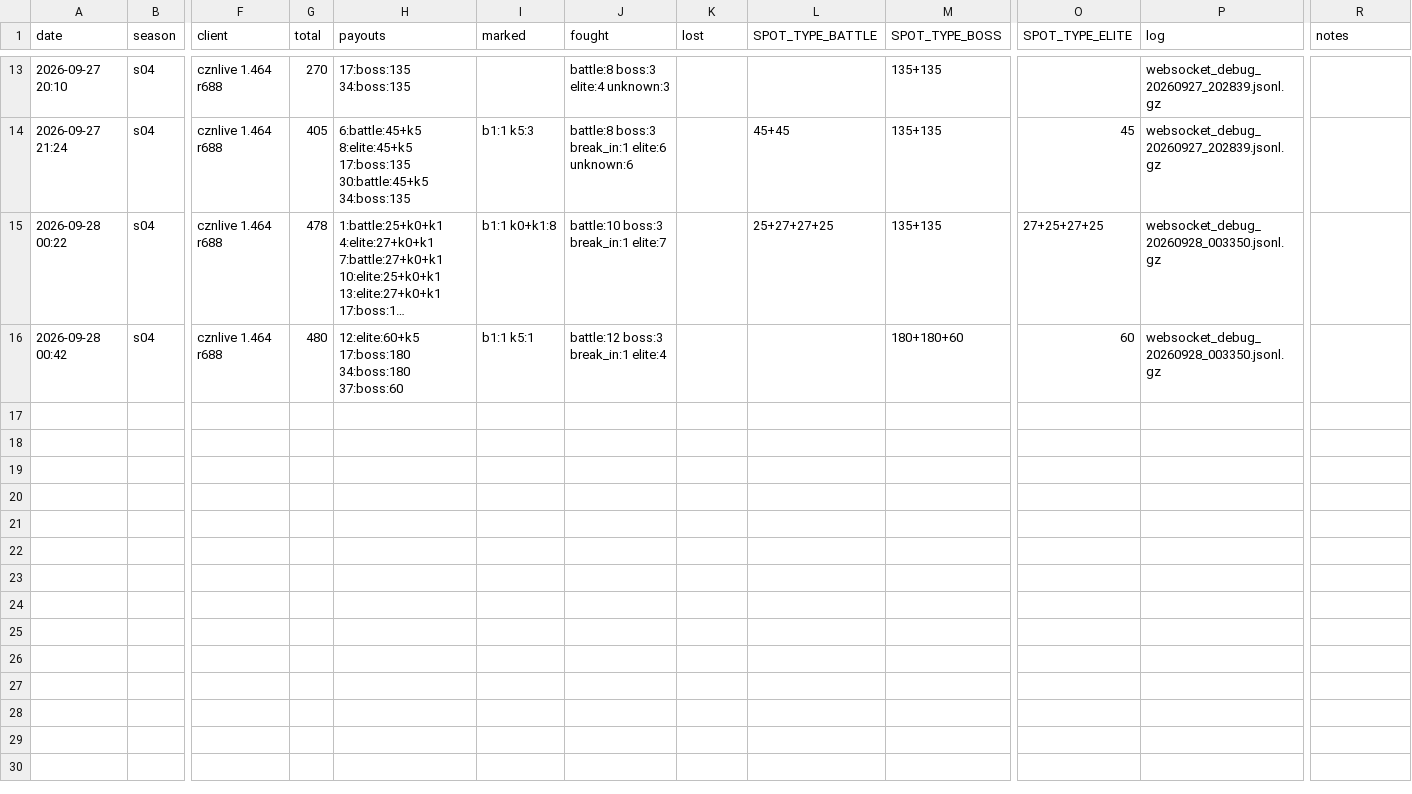
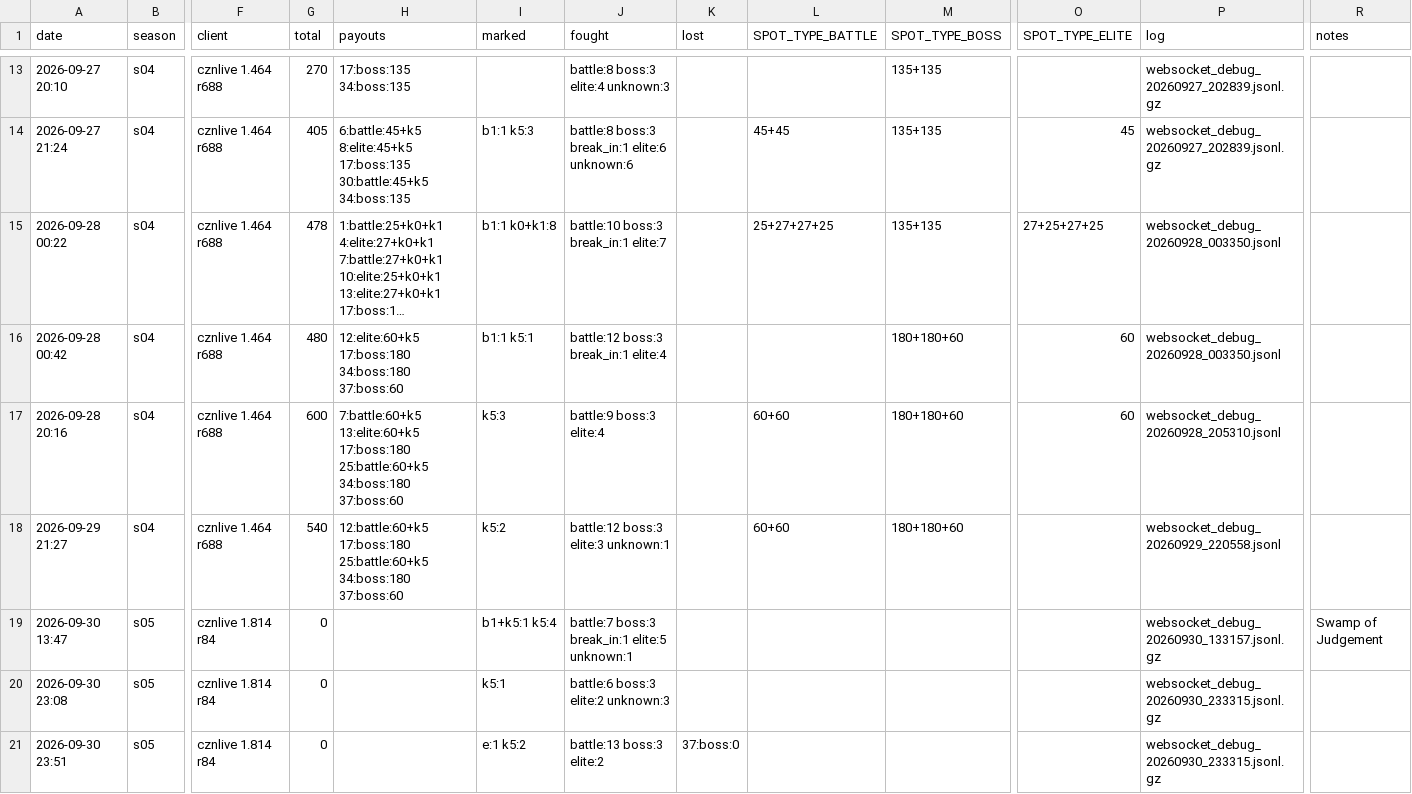
Before and after one commit to Ikkoru/Vribbels-CZN-Optimizer, a TSV file: docs/chaos_runs.tsv, drawn as a sheet; only a part is shown, gaps mark what is left out; long unchanged cells end in …; rows hold the shown columns only; the diff names each change by its address in the sheet, - before the commit and + after, or states it on an @@ line.

```diff
--- a/docs/chaos_runs.tsv
+++ b/docs/chaos_runs.tsv
-P15:P16 (log): websocket_debug_20260928_003350.jsonl.gz
+P15:P16 (log): websocket_debug_20260928_003350.jsonl
+row 17: 2026-09-28 20:16 | s04 | cznlive 1.464 r688 | 600 | 7:battle:60+k5 13:elite:60+k5 17:boss:180 25:battle:60+k5 34:boss:180 37:boss:60 | k5:3 | battle:9 boss:3 elite:4 |  | 60+60 | 180+180+60 | 60 | websocket_debug_20260928_205310.jsonl
+row 18: 2026-09-29 21:27 | s04 | cznlive 1.464 r688 | 540 | 12:battle:60+k5 17:boss:180 25:battle:60+k5 34:boss:180 37:boss:60 | k5:2 | battle:12 boss:3 elite:3 unknown:1 |  | 60+60 | 180+180+60 |  | websocket_debug_20260929_220558.jsonl
+row 19: 2026-09-30 13:47 | s05 | cznlive 1.814 r84 | 0 |  | b1+k5:1 k5:4 | battle:7 boss:3 break_in:1 elite:5 unknown:1 |  |  |  |  | websocket_debug_20260930_133157.jsonl.gz | Swamp of Judgement
+row 20: 2026-09-30 23:08 | s05 | cznlive 1.814 r84 | 0 |  | k5:1 | battle:6 boss:3 elite:2 unknown:3 |  |  |  |  | websocket_debug_20260930_233315.jsonl.gz
+row 21: 2026-09-30 23:51 | s05 | cznlive 1.814 r84 | 0 |  | e:1 k5:2 | battle:13 boss:3 elite:2 | 37:boss:0 |  |  |  | websocket_debug_20260930_233315.jsonl.gz
```
Also changed, not shown: docs/items_id_known_in_materials.tsv, docs/items_id_known_not_in_materials.tsv, 3 other files.
